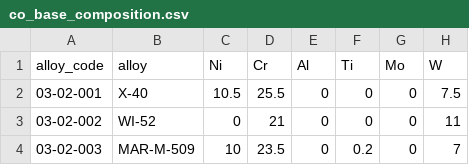
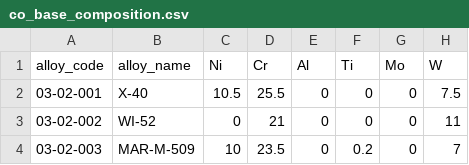
Before and after one commit to nahmoon-kim/NASA-Cyclic-Oxidation, a CSV file: data/alloy_composition/co_base_composition.csv, drawn as a sheet; only a part is shown; the diff names each change by its address in the sheet, - before the commit and + after, or states it on an @@ line.

Commit message:
Rename first column header in CSV file

```diff
--- a/data/alloy_composition/co_base_composition.csv
+++ b/data/alloy_composition/co_base_composition.csv
-B1: alloy
+B1: alloy_name
```
